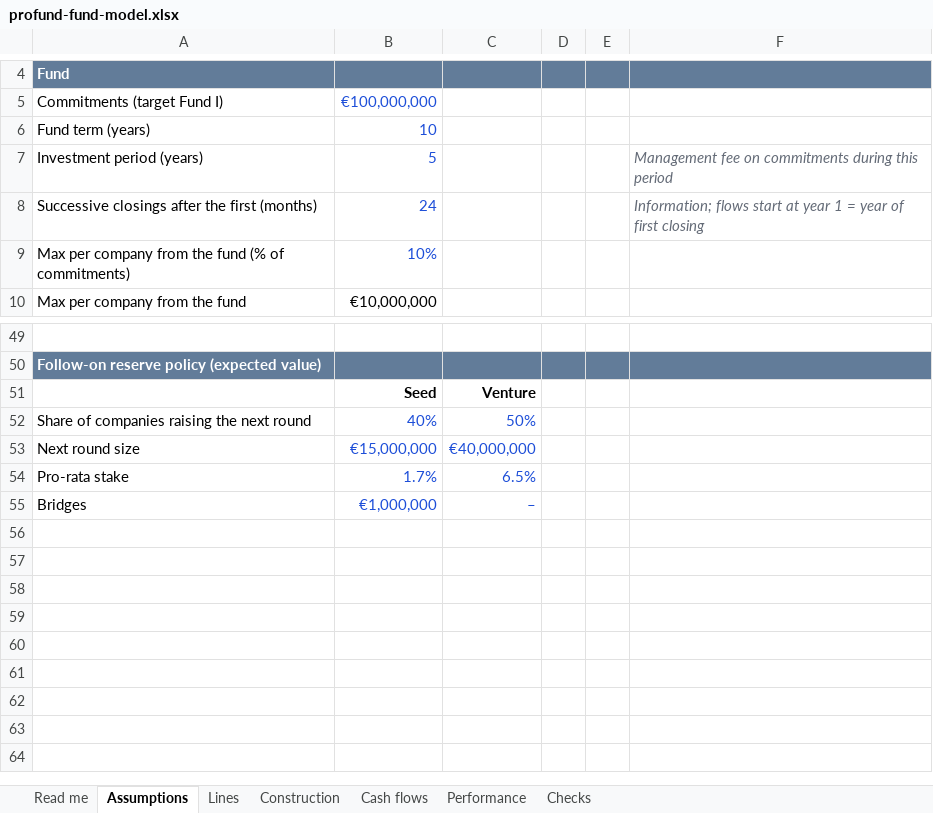
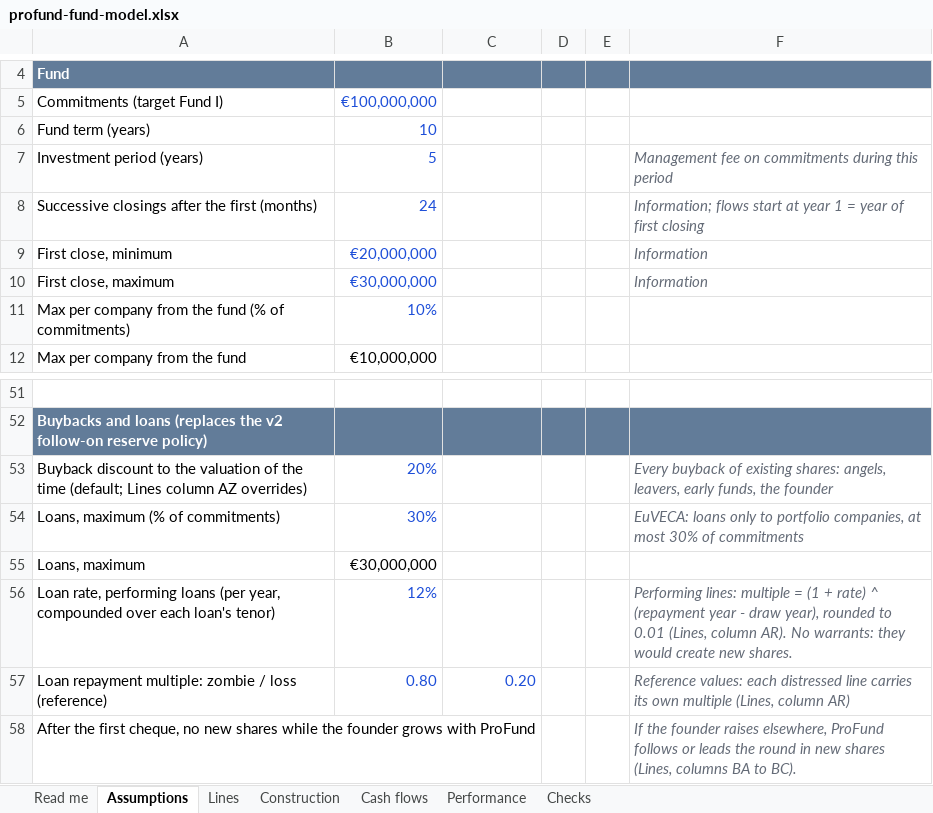
Before and after one commit to proplace-co/profund-vc, an Excel workbook: profund-fund-model.xlsx, sheet Assumptions, drawn as a sheet; only a part is shown, gaps mark what is left out; values as stored, in another font and other column widths than the file's, no borders; removed rows and columns are numbered as before the commit, all else as after; the diff covers the shown part only; the diff names each change by its address in the sheet, - before the commit and + after, or states it on an @@ line.

```diff
--- a/profund-fund-model.xlsx (sheet Assumptions)
+++ b/profund-fund-model.xlsx (sheet Assumptions)
+row 9: First close, minimum | €20,000,000 |  |  |  | Information
+row 10: First close, maximum | €30,000,000 |  |  |  | Information
-A52: Follow-on reserve policy (expected value)
+A52: Buybacks and loans (replaces the v2 follow-on reserve policy)
-row 51:  | Seed | Venture
-row 52: Share of companies raising the next round | 40% | 50%
-row 53: Next round size | €15,000,000 | €40,000,000
-row 54: Pro-rata stake | 1.7% | 6.5%
-row 55: Bridges | €1,000,000 | –
+row 53: Buyback discount to the valuation of the time (default; Lines column AZ overrides) | 20% |  |  |  | Every buyback of existing shares: angels, leavers, early funds, the founder
+row 54: Loans, maximum (% of commitments) | 30% |  |  |  | EuVECA: loans only to portfolio companies, at most 30% of commitments
+row 55: Loans, maximum | €30,000,000
+row 56: Loan rate, performing loans (per year, compounded over each loan's tenor) | 12% |  |  |  | Performing lines: multiple = (1 + rate) ^ (repayment year - draw year), rounded to 0.01 (Lines, column AR). No warrants: they would create new shares.
+row 57: Loan repayment multiple: zombie / loss (reference) | 0.80 | 0.20 |  |  | Reference values: each distressed line carries its own multiple (Lines, column AR)
+row 58: After the first cheque, no new shares while the founder grows with ProFund |  |  |  |  | If the founder raises elsewhere, ProFund follows or leads the round in new shares (Lines, columns BA to BC).
```
Also changed, not shown: 10 added rows, 10 removed rows, 2 moved rows, 7 edited cells and cell formats elsewhere in this sheet, sheet Checks, sheet Lines, sheet Cash flows, sheet Construction, sheet Performance, sheet Read me, formulas that keep their value, 16 other files.
